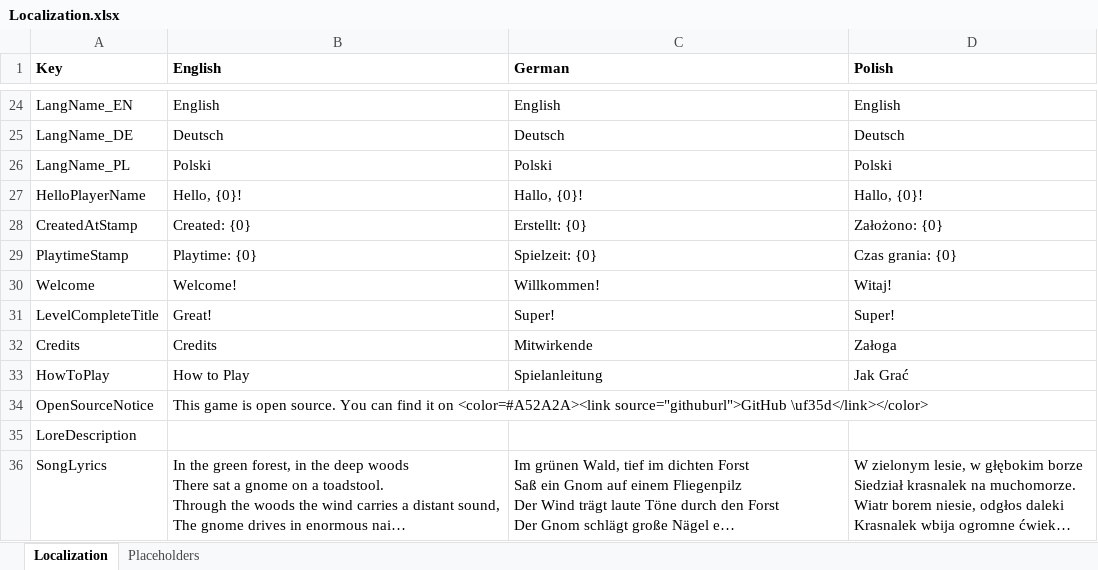
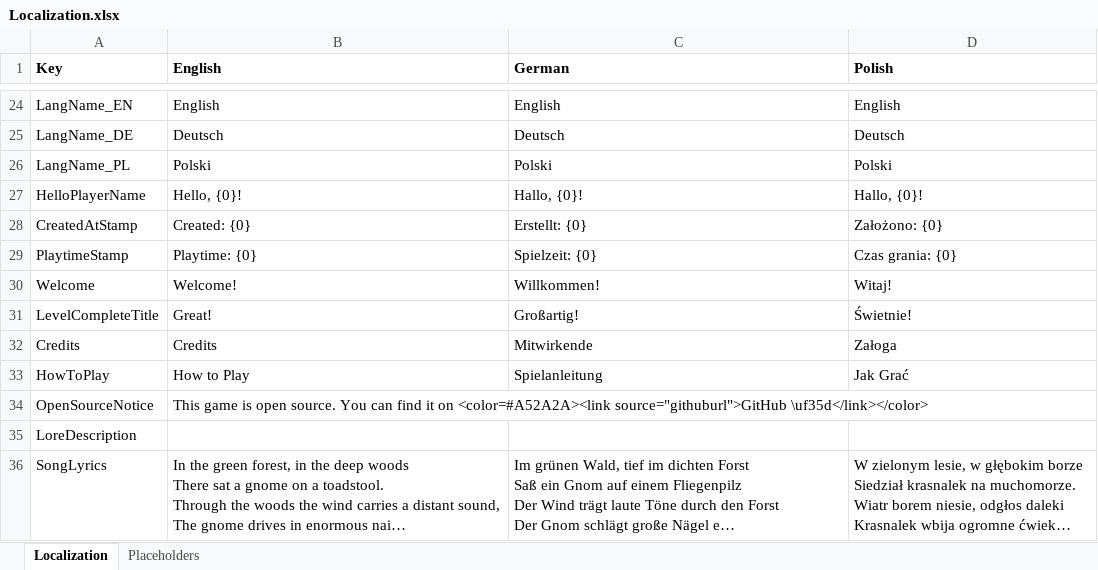
Before and after one commit to SMaleck/kid-game, an Excel workbook: Assets/Game/Data/Localization.xlsx, sheet Localization, drawn as a sheet; only a part is shown, gaps mark what is left out; long unchanged cells end in …; values as stored, in another font and other column widths than the file's, no borders; the diff names each change by its address in the sheet, - before the commit and + after, or states it on an @@ line.

```diff
--- a/Assets/Game/Data/Localization.xlsx (sheet Localization)
+++ b/Assets/Game/Data/Localization.xlsx (sheet Localization)
-C31 (German): Super!
+C31 (German): Großartig!
-D31 (Polish): Super!
+D31 (Polish): Świetnie!
```
Also changed, not shown: 26 other files.
